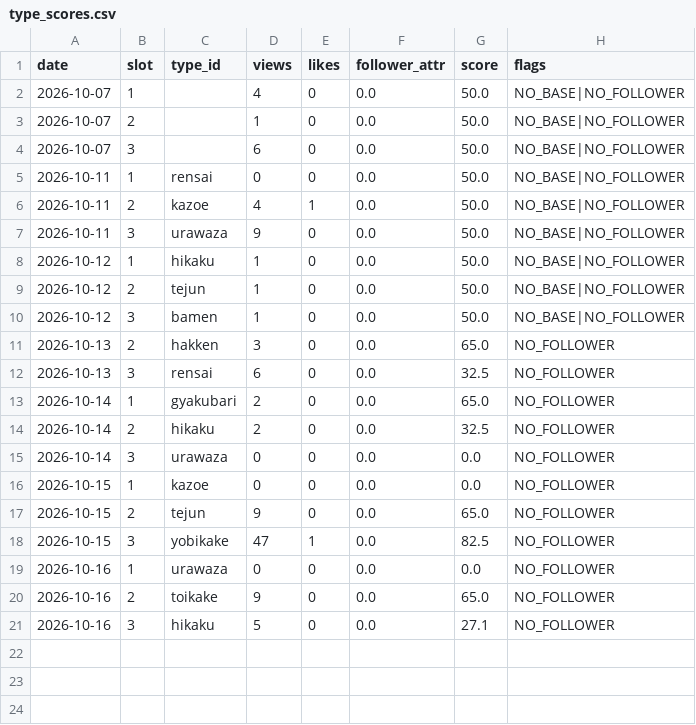
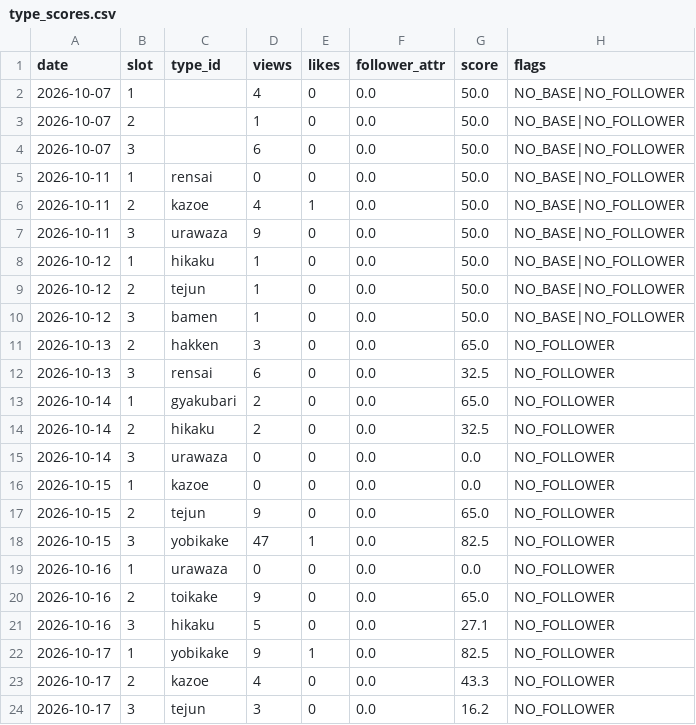
Before and after one commit to ninadiet/---, a CSV file: operation/memory/type_scores.csv, drawn as a sheet.

```diff
--- a/operation/memory/type_scores.csv
+++ b/operation/memory/type_scores.csv
@@ -21 +21,4 @@ date,slot,type_id,views,likes,follower_attr,score,flags
 2026-10-16,3,hikaku,5,0,0.0,27.1,NO_FOLLOWER
+2026-10-17,1,yobikake,9,1,0.0,82.5,NO_FOLLOWER
+2026-10-17,2,kazoe,4,0,0.0,43.3,NO_FOLLOWER
+2026-10-17,3,tejun,3,0,0.0,16.2,NO_FOLLOWER
```
Also changed, not shown: 3 other files.
